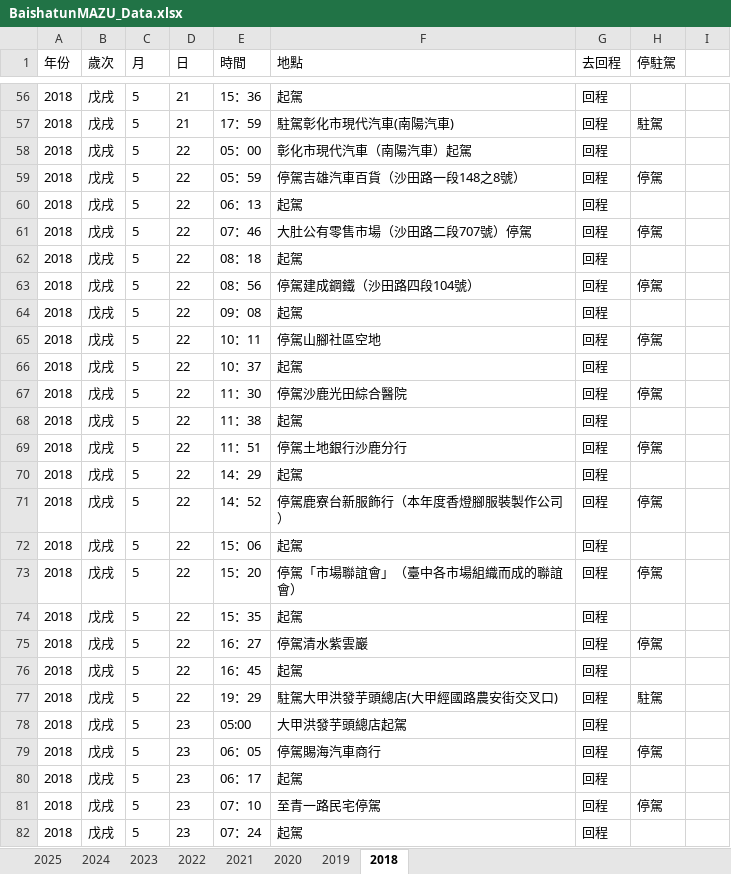
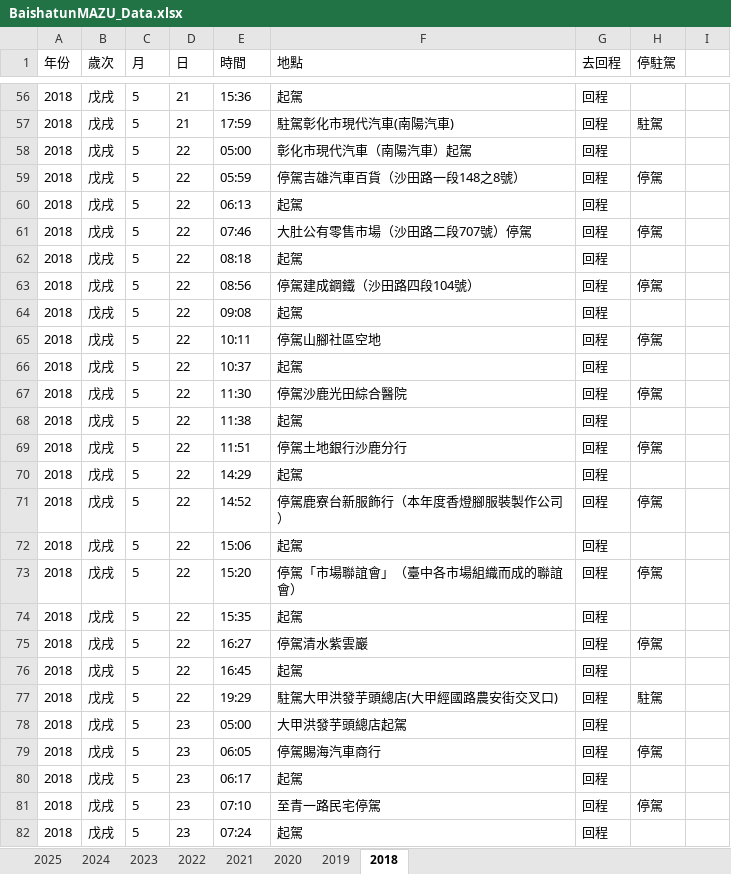
Before and after one commit to suptuchstop/mazu--cloud, an Excel workbook: BaishatunMAZU_Data.xlsx, sheet 2018, drawn as a sheet; only a part is shown, gaps mark what is left out; values as stored, in another font and other column widths than the file's, no borders; the diff covers the shown part only; the diff names each change by its address in the sheet, - before the commit and + after, or states it on an @@ line.

```diff
--- a/BaishatunMAZU_Data.xlsx (sheet 2018)
+++ b/BaishatunMAZU_Data.xlsx (sheet 2018)
-E56 (時間): 15：36
+E56 (時間): 15:36
-E57 (時間): 17：59
+E57 (時間): 17:59
-E58 (時間): 05：00
+E58 (時間): 05:00
-E59 (時間): 05：59
+E59 (時間): 05:59
-E60 (時間): 06：13
+E60 (時間): 06:13
-E61 (時間): 07：46
+E61 (時間): 07:46
-E62 (時間): 08：18
+E62 (時間): 08:18
-E63 (時間): 08：56
+E63 (時間): 08:56
-E64 (時間): 09：08
+E64 (時間): 09:08
-E65 (時間): 10：11
+E65 (時間): 10:11
-E66 (時間): 10：37
+E66 (時間): 10:37
-E67 (時間): 11：30
+E67 (時間): 11:30
-E68 (時間): 11：38
+E68 (時間): 11:38
-E69 (時間): 11：51
+E69 (時間): 11:51
-E70 (時間): 14：29
+E70 (時間): 14:29
-E71 (時間): 14：52
+E71 (時間): 14:52
-E72 (時間): 15：06
+E72 (時間): 15:06
-E73 (時間): 15：20
+E73 (時間): 15:20
-E74 (時間): 15：35
+E74 (時間): 15:35
-E75 (時間): 16：27
+E75 (時間): 16:27
-E76 (時間): 16：45
+E76 (時間): 16:45
-E77 (時間): 19：29
+E77 (時間): 19:29
-E79 (時間): 06：05
+E79 (時間): 06:05
-E80 (時間): 06：17
+E80 (時間): 06:17
-E81 (時間): 07：10
+E81 (時間): 07:10
-E82 (時間): 07：24
+E82 (時間): 07:24
```
Also changed, not shown: 77 edited cells elsewhere in this sheet.
